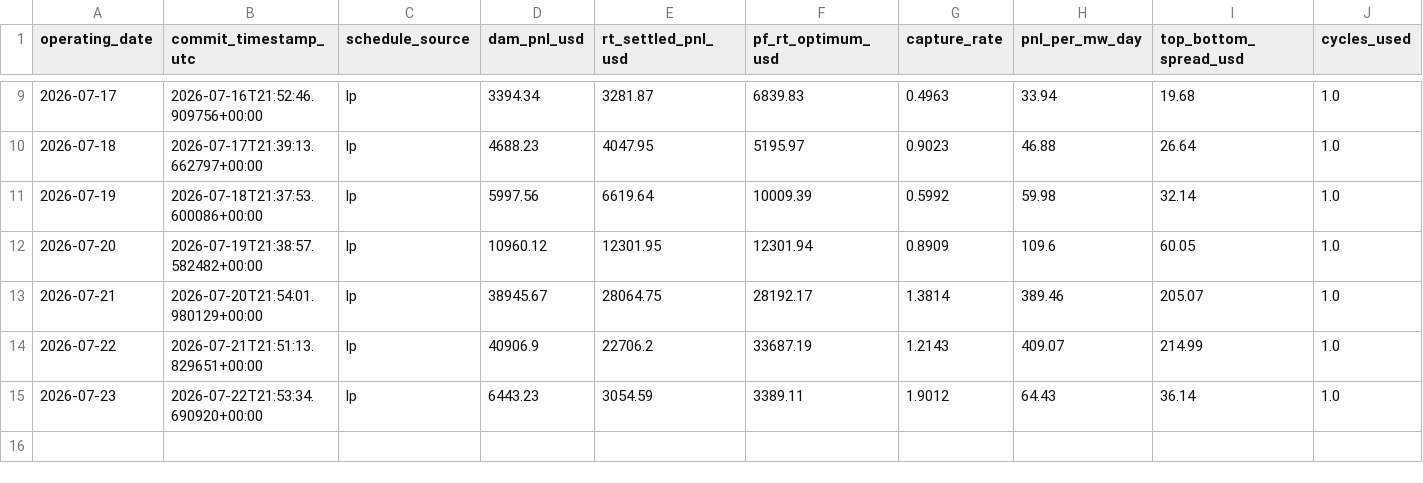
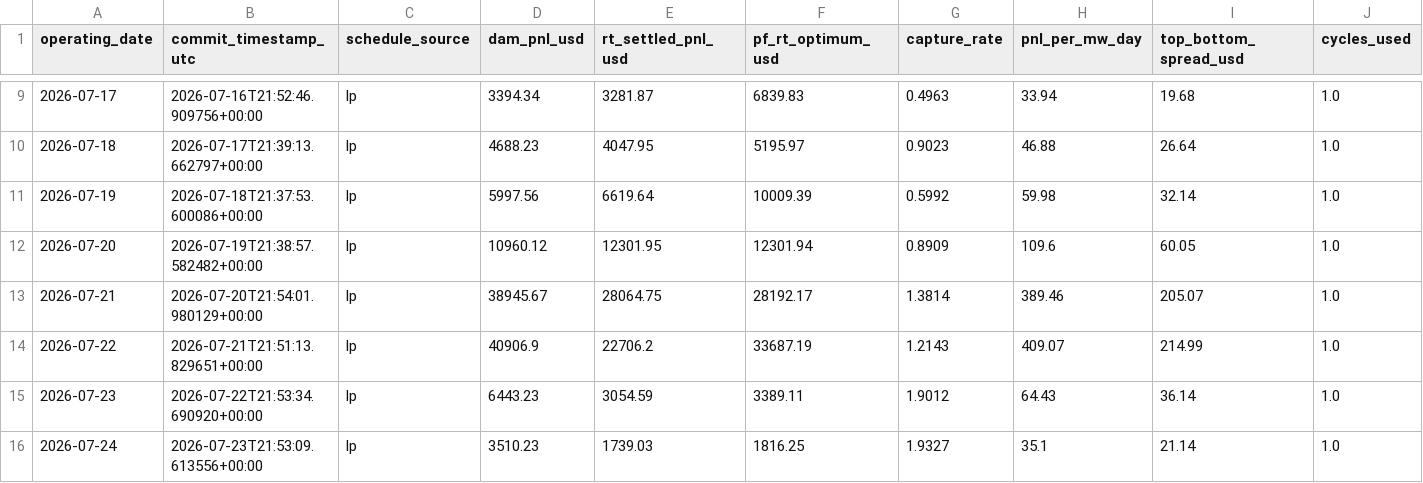
Before and after one commit to daniel779780/virtual-battery, a CSV file: data/ledger.csv, drawn as a sheet; only a part is shown, gaps mark what is left out; rows hold the shown columns only; the diff names each change by its address in the sheet, - before the commit and + after, or states it on an @@ line.

Commit message:
Settlement 2026-07-25T10:20:25Z

```diff
--- a/data/ledger.csv
+++ b/data/ledger.csv
+row 16: 2026-07-24 | 2026-07-23T21:53:09.613556+00:00 | lp | 3510.23 | 1739.03 | 1816.25 | 1.9327 | 35.1 | 21.14 | 1.0
```
